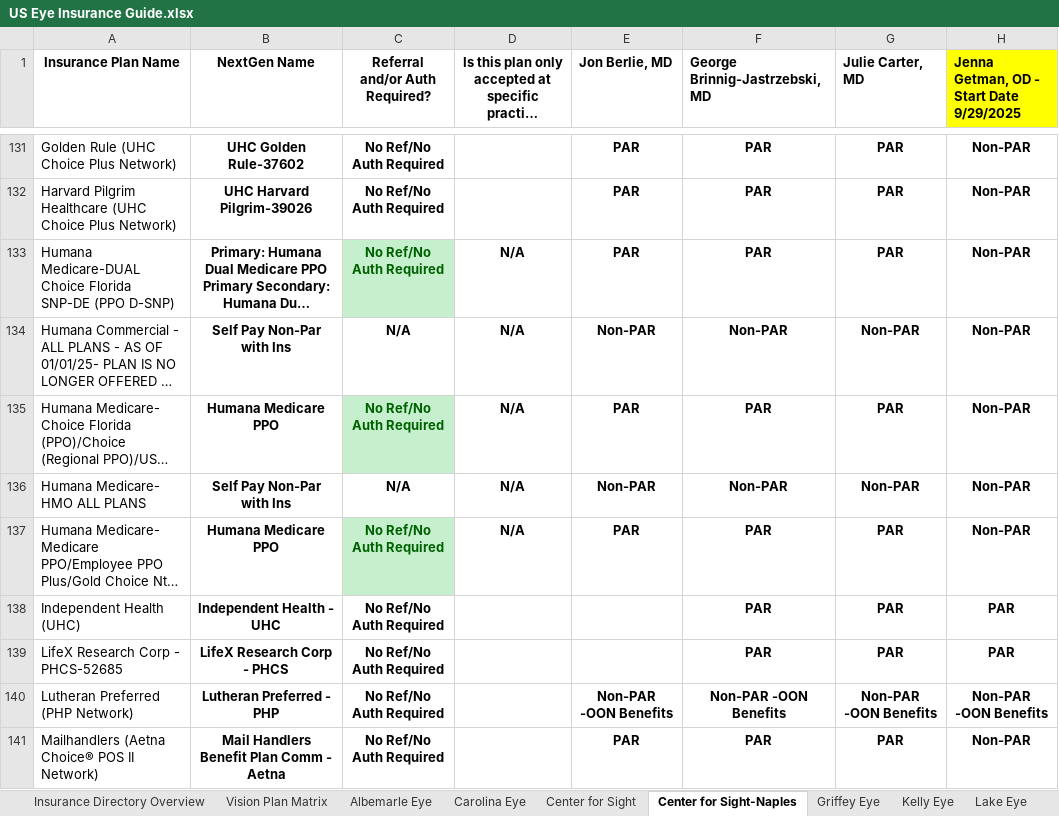
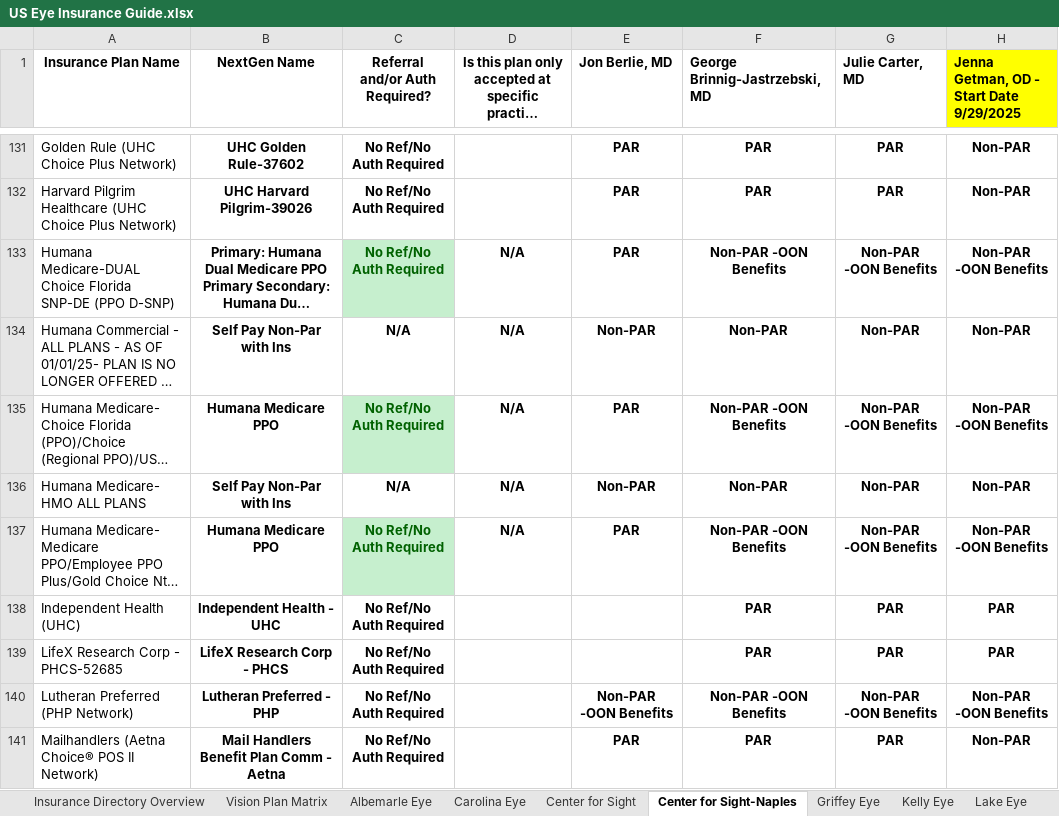
Before and after one commit to wak1616/PAC, an Excel workbook: US Eye Insurance Guide.xlsx, sheet Center for Sight-Naples, drawn as a sheet; only a part is shown, gaps mark what is left out; long unchanged cells end in …; values as stored, in another font and other column widths than the file's, no borders; conditional formats not drawn; the diff names each change by its address in the sheet, - before the commit and + after, or states it on an @@ line.

Commit message:
Add files via upload

```diff
--- a/US Eye Insurance Guide.xlsx (sheet Center for Sight-Naples)
+++ b/US Eye Insurance Guide.xlsx (sheet Center for Sight-Naples)
-F133 (George Brinnig-Jastrzebski, MD): PAR
+F133 (George Brinnig-Jastrzebski, MD): Non-PAR -OON Benefits
-G133 (Julie Carter, MD): PAR
+G133 (Julie Carter, MD): Non-PAR -OON Benefits
-H133: Non-PAR
+H133: Non-PAR -OON Benefits
-F135 (George Brinnig-Jastrzebski, MD): PAR
+F135 (George Brinnig-Jastrzebski, MD): Non-PAR -OON Benefits
-G135 (Julie Carter, MD): PAR
+G135 (Julie Carter, MD): Non-PAR -OON Benefits
-H135: Non-PAR
+H135: Non-PAR -OON Benefits
-F137 (George Brinnig-Jastrzebski, MD): PAR
+F137 (George Brinnig-Jastrzebski, MD): Non-PAR -OON Benefits
-G137 (Julie Carter, MD): PAR
+G137 (Julie Carter, MD): Non-PAR -OON Benefits
-H137: Non-PAR
+H137: Non-PAR -OON Benefits
```
Also changed, not shown: sheet Griffey Eye, sheet Center for Sight.
